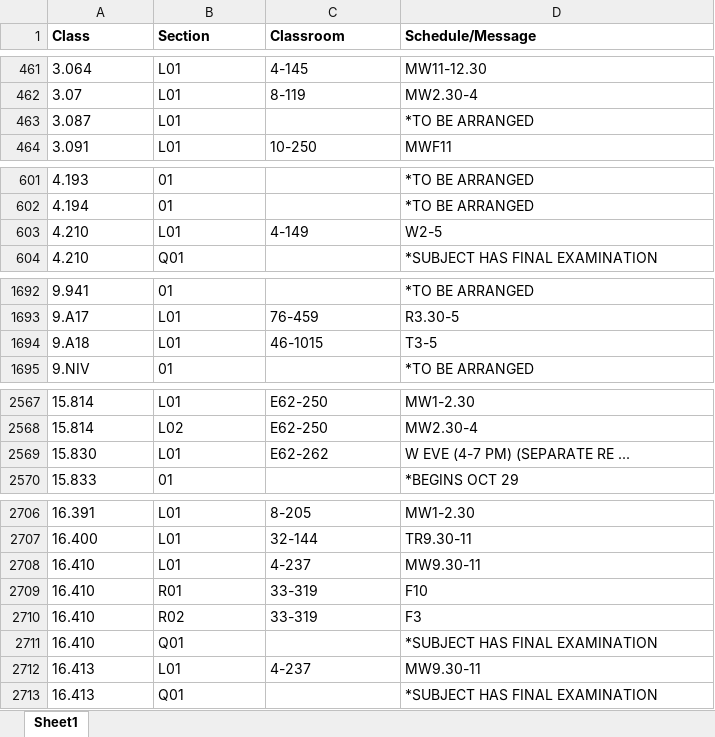
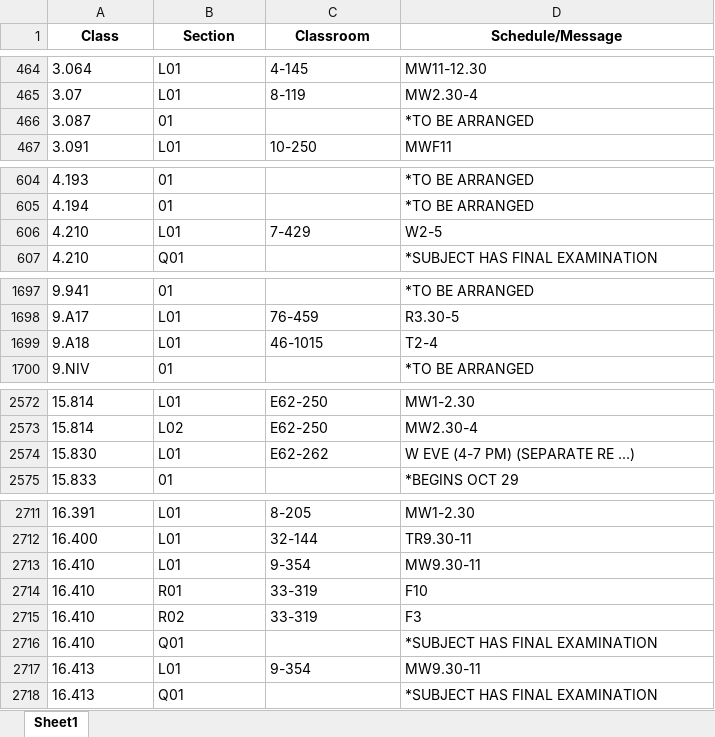
Before and after one commit to edfan/firehose, an Excel workbook: new_scripts/CSB.xlsx, sheet Sheet1, drawn as a sheet; only a part is shown, gaps mark what is left out; values as stored, in another font and other column widths than the file's, no borders; addresses are those after the commit; the diff covers the shown part only; the diff names each change by its address in the sheet, - before the commit and + after, or states it on an @@ line.

```diff
--- a/new_scripts/CSB.xlsx (sheet Sheet1)
+++ b/new_scripts/CSB.xlsx (sheet Sheet1)
-A1:D1 alignment: left
+A1:D1 alignment: center
-B466 (Section): L01
+B466 (Section): 01
-C606 (Classroom): 4-149
+C606 (Classroom): 7-429
-D1699 (Schedule/Message): T3-5
+D1699 (Schedule/Message): T2-4
-D2574 (Schedule/Message): W EVE (4-7 PM) (SEPARATE RE ...
+D2574 (Schedule/Message): W EVE (4-7 PM) (SEPARATE RE ...)
-C2713 (Classroom): 4-237
+C2713 (Classroom): 9-354
-C2717 (Classroom): 4-237
+C2717 (Classroom): 9-354
```
Also changed, not shown: 6 added rows, 2 removed rows and 12 edited cells elsewhere in this sheet, 6 other files.
